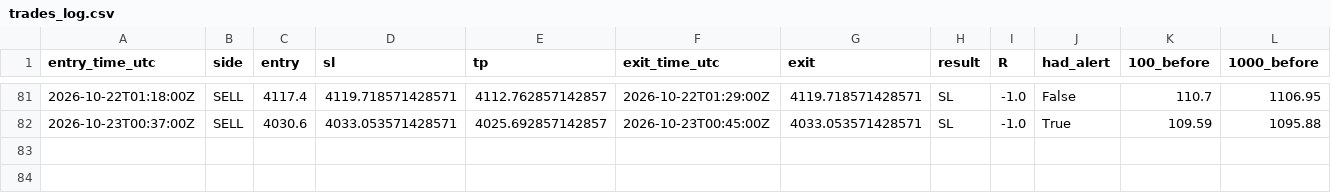
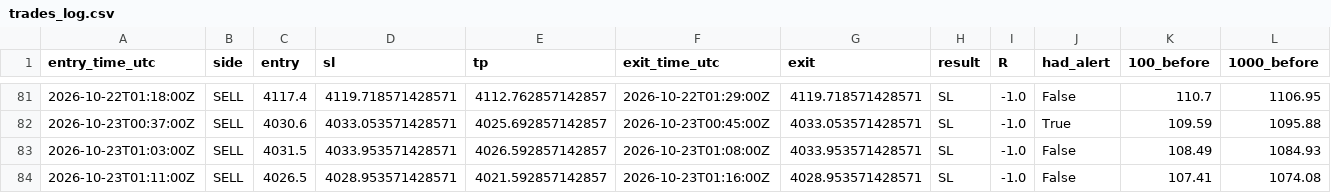
Before and after one commit to VybeEdge/paxg-orb-monitor2, a CSV file: trades_log.csv, drawn as a sheet; only a part is shown, gaps mark what is left out; rows hold the shown columns only; the diff names each change by its address in the sheet, - before the commit and + after, or states it on an @@ line.

```diff
--- a/trades_log.csv
+++ b/trades_log.csv
+row 83: 2026-10-23T01:03:00Z | SELL | 4031.5 | 4033.953571428571 | 4026.592857142857 | 2026-10-23T01:08:00Z | 4033.953571428571 | SL | -1.0 | False | 108.49 | 1084.93
+row 84: 2026-10-23T01:11:00Z | SELL | 4026.5 | 4028.953571428571 | 4021.592857142857 | 2026-10-23T01:16:00Z | 4028.953571428571 | SL | -1.0 | False | 107.41 | 1074.08
```
Also changed, not shown: alerts_log.csv, 4 other files.
